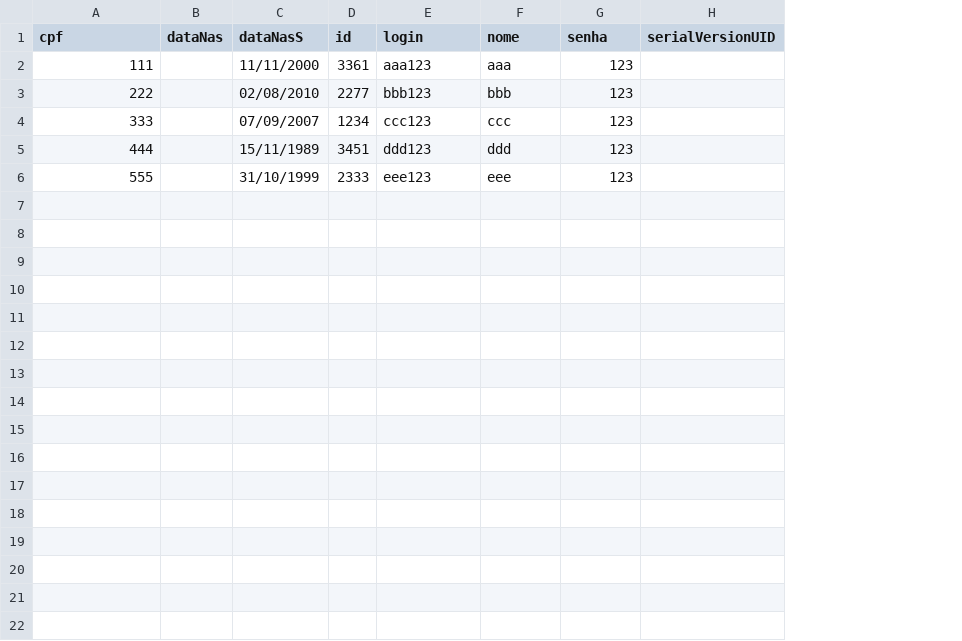
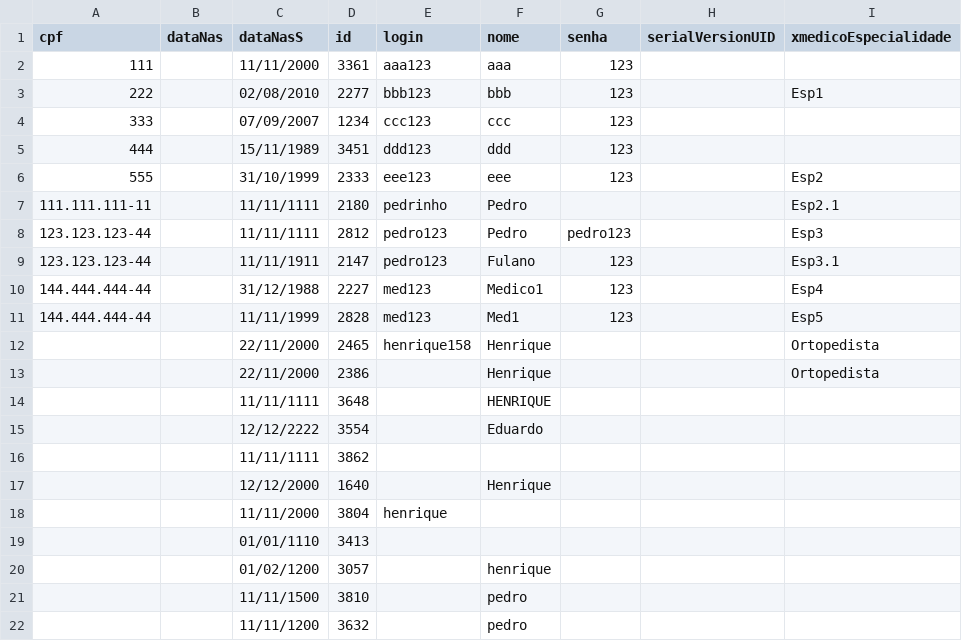
Before and after one commit to Wiago/Animal-Clinic-, a CSV file: Animal Clinic/HistoricoDeUsuarios.csv, drawn as a sheet; the diff names each change by its address in the sheet, - before the commit and + after, or states it on an @@ line.

```diff
--- a/Animal Clinic/HistoricoDeUsuarios.csv
+++ b/Animal Clinic/HistoricoDeUsuarios.csv
+column I (xmedicoEspecialidade), rows 3-6: Esp1 |  |  | Esp2
+row 7: 111.111.111-11 |  | 11/11/1111 | 2180 | pedrinho | Pedro |  |  | Esp2.1
+row 8: 123.123.123-44 |  | 11/11/1111 | 2812 | pedro123 | Pedro | pedro123 |  | Esp3
+row 9: 123.123.123-44 |  | 11/11/1911 | 2147 | pedro123 | Fulano | 123 |  | Esp3.1
+row 10: 144.444.444-44 |  | 31/12/1988 | 2227 | med123 | Medico1 | 123 |  | Esp4
+row 11: 144.444.444-44 |  | 11/11/1999 | 2828 | med123 | Med1 | 123 |  | Esp5
+row 12:  |  | 22/11/2000 | 2465 | henrique158 | Henrique |  |  | Ortopedista
+row 13:  |  | 22/11/2000 | 2386 |  | Henrique |  |  | Ortopedista
+row 14:  |  | 11/11/1111 | 3648 |  | HENRIQUE
+row 15:  |  | 12/12/2222 | 3554 |  | Eduardo
+row 16:  |  | 11/11/1111 | 3862
+row 17:  |  | 12/12/2000 | 1640 |  | Henrique
+row 18:  |  | 11/11/2000 | 3804 | henrique
+row 19:  |  | 01/01/1110 | 3413
+row 20:  |  | 01/02/1200 | 3057 |  | henrique
+row 21:  |  | 11/11/1500 | 3810 |  | pedro
+row 22:  |  | 11/11/1200 | 3632 |  | pedro
```
Also changed, not shown: Animal Clinic/HistoricoDeCirurgias.csv, Animal Clinic/HistoricoDeConsultas.csv, 41 other files.
